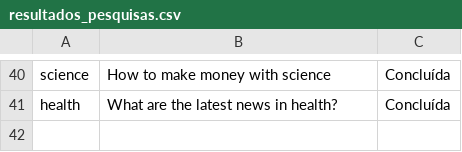
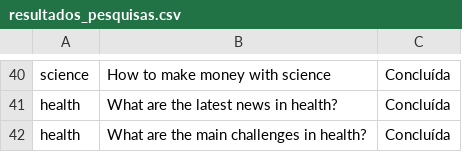
Before and after one commit to MisaAndrejezieski/AutoPes.py, a CSV file: resultados_pesquisas.csv, drawn as a sheet; only a part is shown, gaps mark what is left out.

```diff
--- a/resultados_pesquisas.csv
+++ b/resultados_pesquisas.csv
@@ -41 +41,2 @@ science,How to make money with science,Concluída
 health,What are the latest news in health?,Concluída
+health,What are the main challenges in health?,Concluída
```
Also changed, not shown: 2 other files.
